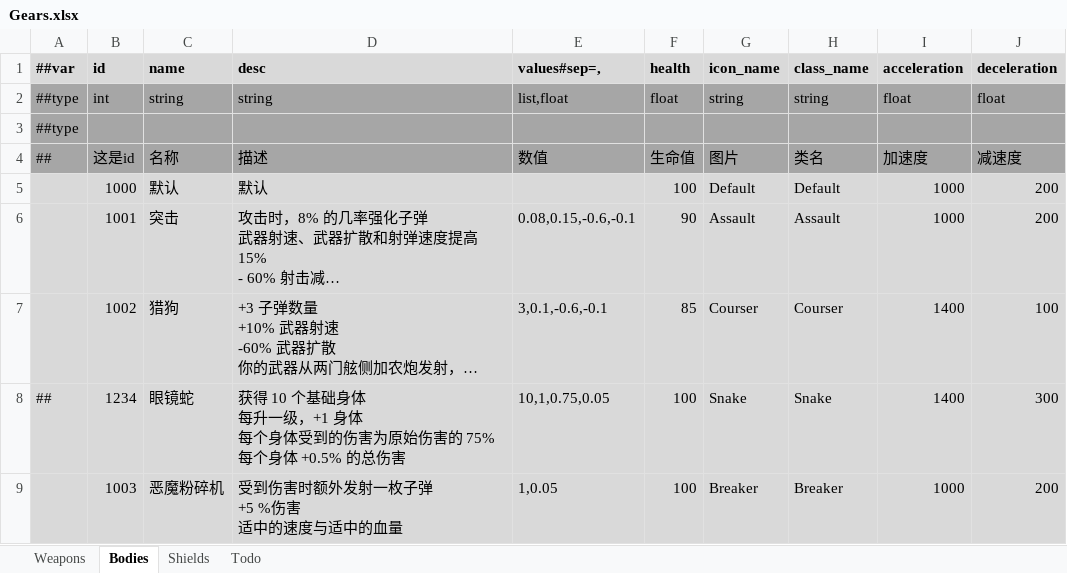
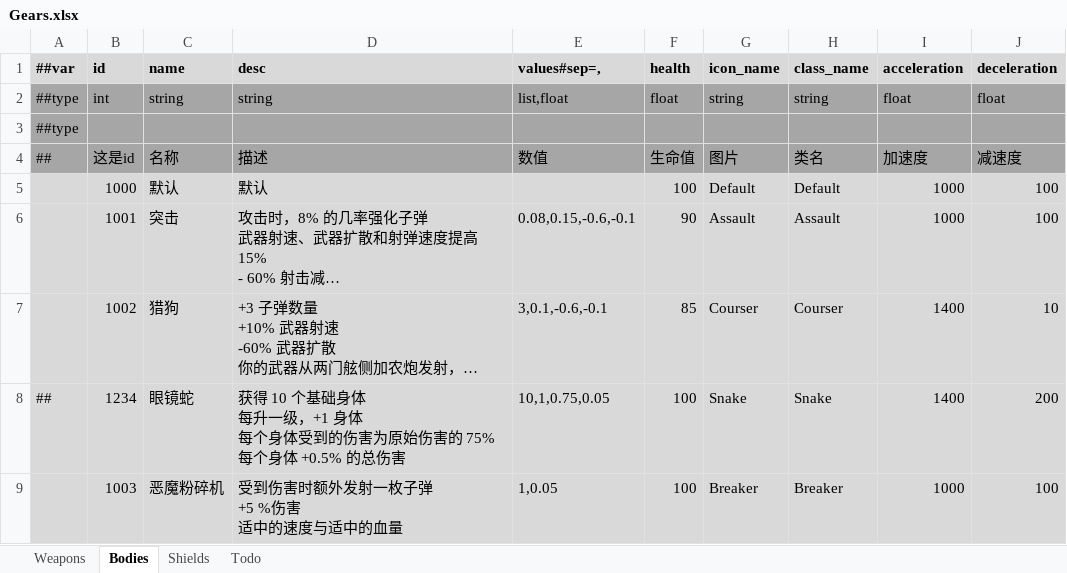
Before and after one commit to Abab-bk/NovaDrift, an Excel workbook: Tools/Luban/Datas/Gears.xlsx, sheet Bodies, drawn as a sheet; long unchanged cells end in …; values as stored, in another font and other column widths than the file's, no borders; the diff names each change by its address in the sheet, - before the commit and + after, or states it on an @@ line.

```diff
--- a/Tools/Luban/Datas/Gears.xlsx (sheet Bodies)
+++ b/Tools/Luban/Datas/Gears.xlsx (sheet Bodies)
-J5:J6 (deceleration): 200
+J5:J6 (deceleration): 100
-J7 (deceleration): 100
+J7 (deceleration): 10
-J8 (deceleration): 300
+J8 (deceleration): 200
-J9 (deceleration): 200
+J9 (deceleration): 100
```
Also changed, not shown: Tools/Luban/Datas/Mobs.xlsx, 22 other files.
